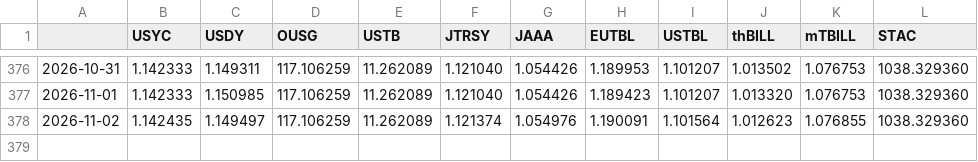
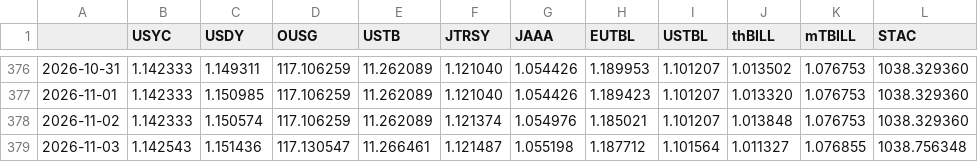
Before and after one commit to alphalineresearch/alphaline-charts, a CSV file: data/eth_rwa/nav_prices.csv, drawn as a sheet; only a part is shown, gaps mark what is left out.

```diff
--- a/data/eth_rwa/nav_prices.csv
+++ b/data/eth_rwa/nav_prices.csv
@@ -377,2 +377,3 @@
 2026-11-01,1.142333,1.150985,117.106259,11.262089,1.121040,1.054426,1.189423,1.101207,1.013320,1.076753,1038.329360
-2026-11-02,1.142435,1.149497,117.106259,11.262089,1.121374,1.054976,1.190091,1.101564,1.012623,1.076855,1038.329360
+2026-11-02,1.142333,1.150574,117.106259,11.262089,1.121374,1.054976,1.185021,1.101207,1.013848,1.076753,1038.329360
+2026-11-03,1.142543,1.151436,117.130547,11.266461,1.121487,1.055198,1.187712,1.101564,1.011327,1.076855,1038.756348
```
Also changed, not shown: data/eth_rwa/supply.csv, 50 other files.
